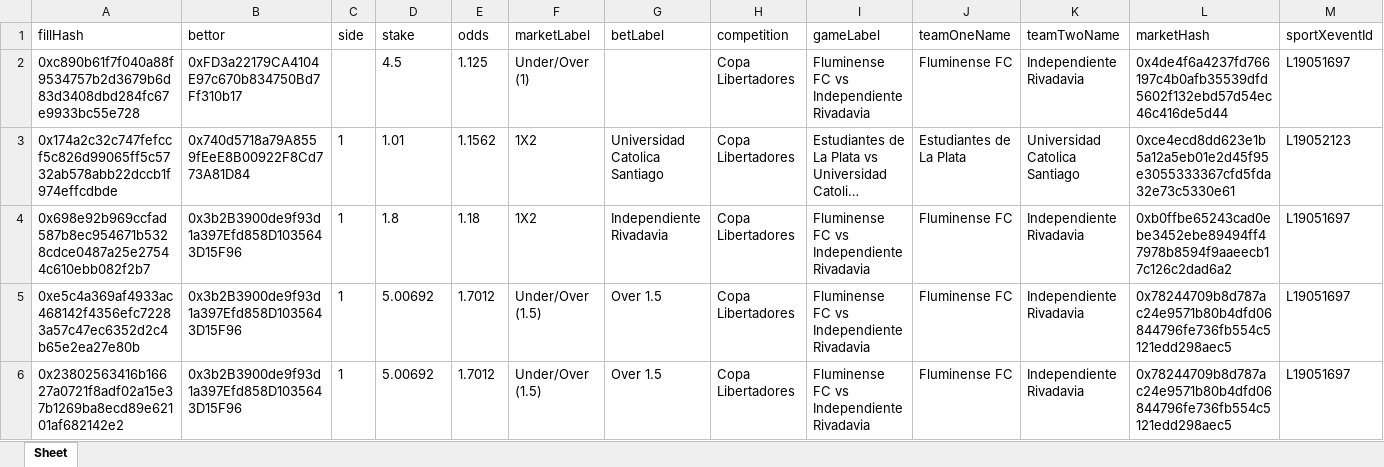
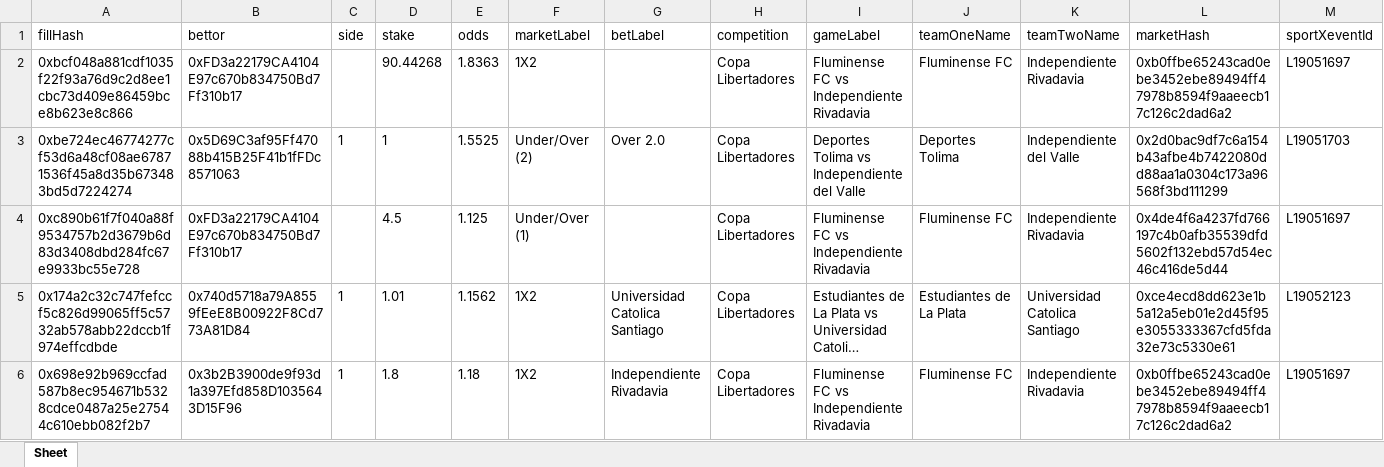
Before and after one commit to aimidas1/transactions_sxbet, an Excel workbook: data/sxbet/ligas/Copa Libertadores/trades.xlsx, sheet Sheet, drawn as a sheet; only a part is shown; the shorter side is filled out with more unchanged rows; long unchanged cells end in …; values as stored, in another font and other column widths than the file's, no borders; rows hold the shown columns only; the diff names each change by its address in the sheet, - before the commit and + after, or states it on an @@ line.

Commit message:
Update soccer trades 2026-08-11 07:03:15 UTC

```diff
--- a/data/sxbet/ligas/Copa Libertadores/trades.xlsx (sheet Sheet)
+++ b/data/sxbet/ligas/Copa Libertadores/trades.xlsx (sheet Sheet)
+row 2: 0xbcf048a881cdf1035f22f93a76d9c2d8ee1cbc73d409e86459bce8b623e8c866 | 0xFD3a22179CA4104E97c670b834750Bd7Ff310b17 |  | 90.44268 | 1.8363 | 1X2 |  | Copa Libertadores | Fluminense FC vs Independiente Rivadavia | Fluminense FC | Independiente Rivadavia | 0xb0ffbe65243cad0ebe3452ebe89494ff47978b8594f9aaeecb17c126c2dad6a2 | L19051697
+row 3: 0xbe724ec46774277cf53d6a48cf08ae67871536f45a8d35b673483bd5d7224274 | 0x5D69C3af95Ff47088b415B25F41b1fFDc8571063 | 1 | 1 | 1.5525 | Under/Over (2) | Over 2.0 | Copa Libertadores | Deportes Tolima vs Independiente del Valle | Deportes Tolima | Independiente del Valle | 0x2d0bac9df7c6a154b43afbe4b7422080dd88aa1a0304c173a96568f3bd111299 | L19051703
```
Also changed, not shown: data/sxbet/ligas/Champions League_UEFA/trades.xlsx, data/sxbet/ligas/Copa Sudamericana/trades.xlsx, 11 other files.
